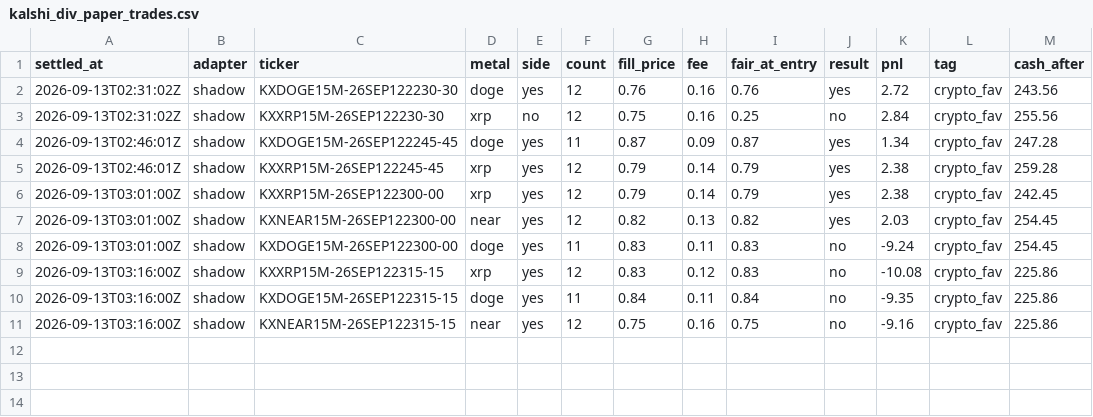
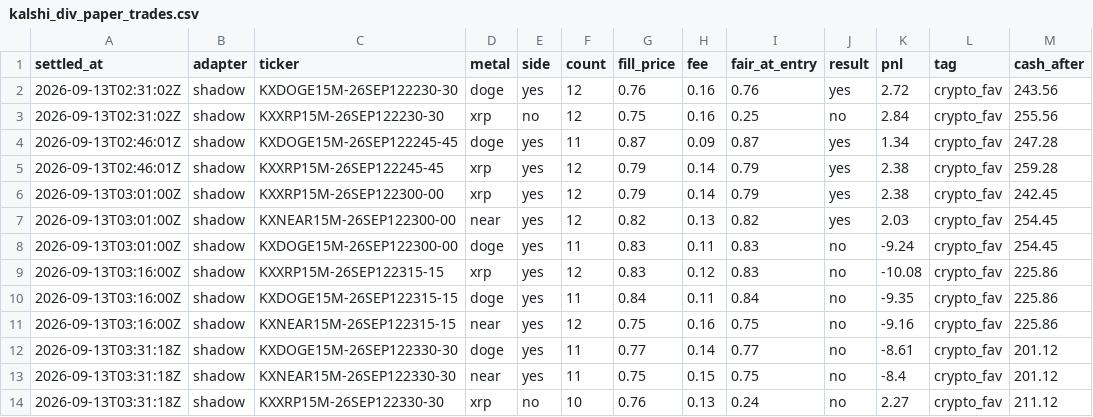
Before and after one commit to vinilpolepalli/quantfirm, a CSV file: state/kalshi_div_paper_trades.csv, drawn as a sheet.

```diff
--- a/state/kalshi_div_paper_trades.csv
+++ b/state/kalshi_div_paper_trades.csv
@@ -11 +11,4 @@ settled_at,adapter,ticker,metal,side,count,fill_price,fee,fair_at_entry,result,p
 2026-09-13T03:16:00Z,shadow,KXNEAR15M-26SEP122315-15,near,yes,12,0.75,0.16,0.75,no,-9.16,crypto_fav,225.86
+2026-09-13T03:31:18Z,shadow,KXDOGE15M-26SEP122330-30,doge,yes,11,0.77,0.14,0.77,no,-8.61,crypto_fav,201.12
+2026-09-13T03:31:18Z,shadow,KXNEAR15M-26SEP122330-30,near,yes,11,0.75,0.15,0.75,no,-8.4,crypto_fav,201.12
+2026-09-13T03:31:18Z,shadow,KXXRP15M-26SEP122330-30,xrp,no,10,0.76,0.13,0.24,no,2.27,crypto_fav,211.12
```
Also changed, not shown: state/kalshi_paper_trades.csv, state/kalshi_poly_paper_trades.csv, 3 other files.
